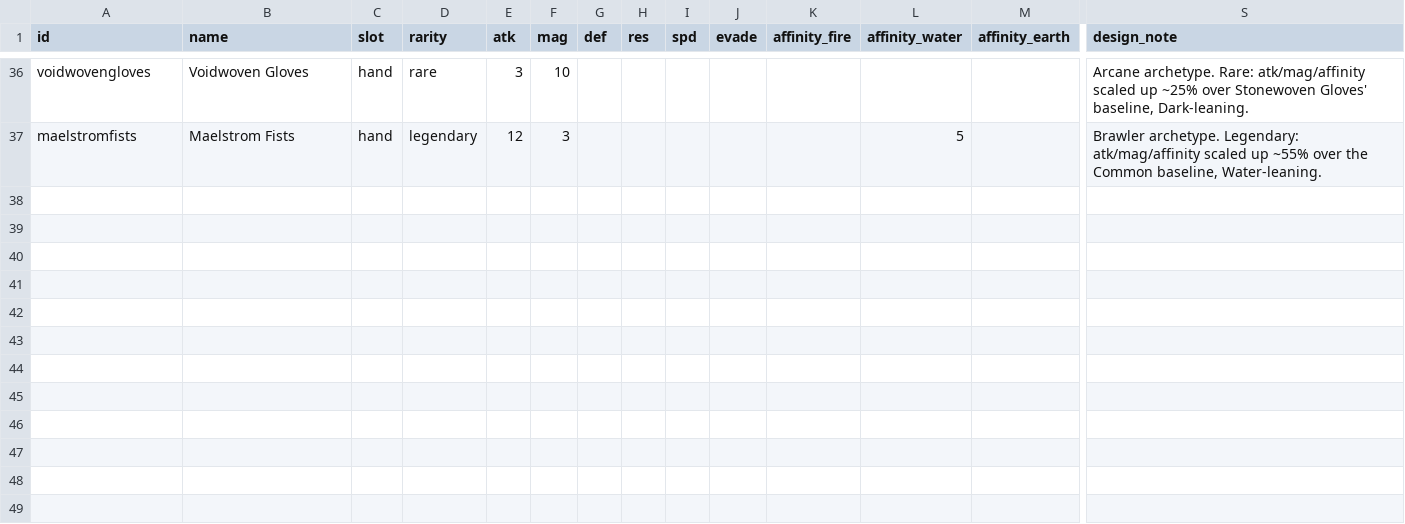
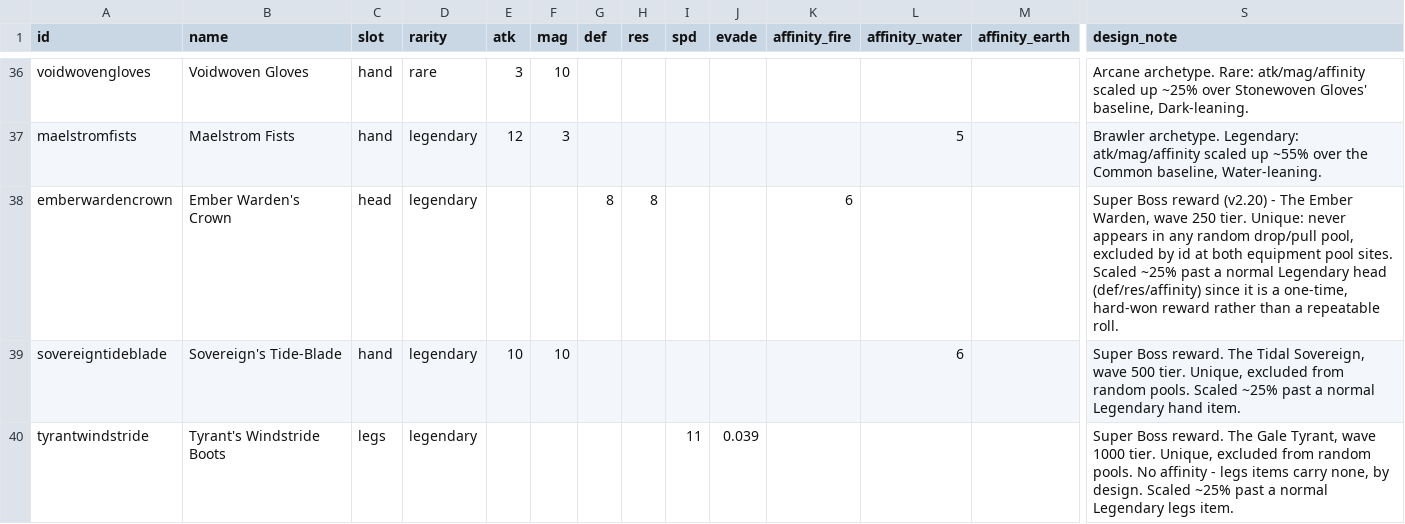
Before and after one commit to Betrome/Farroad, a CSV file: farroadequipment.csv, drawn as a sheet; only a part is shown, gaps mark what is left out; rows hold the shown columns only; the diff names each change by its address in the sheet, - before the commit and + after, or states it on an @@ line.

```diff
--- a/farroadequipment.csv
+++ b/farroadequipment.csv
+row 38: emberwardencrown | Ember Warden's Crown | head | legendary |  |  | 8 | 8 |  |  | 6 |  |  | Super Boss reward (v2.20) - The Ember Warden, wave 250 tier. Unique: never appears in any random drop/pull pool, excluded by id at both equipment pool sites. Scaled ~25% past a normal Legendary head (def/res/affinity) since it is a one-time, hard-won reward rather than a repeatable roll.
+row 39: sovereigntideblade | Sovereign's Tide-Blade | hand | legendary | 10 | 10 |  |  |  |  |  | 6 |  | Super Boss reward. The Tidal Sovereign, wave 500 tier. Unique, excluded from random pools. Scaled ~25% past a normal Legendary hand item.
+row 40: tyrantwindstride | Tyrant's Windstride Boots | legs | legendary |  |  |  |  | 11 | 0.039 |  |  |  | Super Boss reward. The Gale Tyrant, wave 1000 tier. Unique, excluded from random pools. No affinity - legs items carry none, by design. Scaled ~25% past a normal Legendary legs item.
```
Also changed, not shown: farroadactions.csv, 8 other files.
